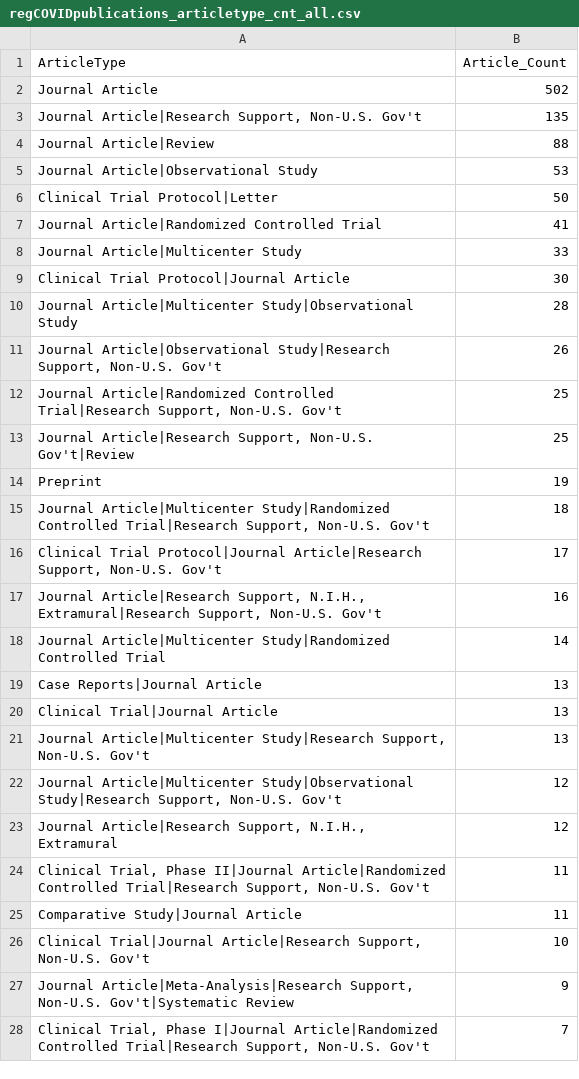
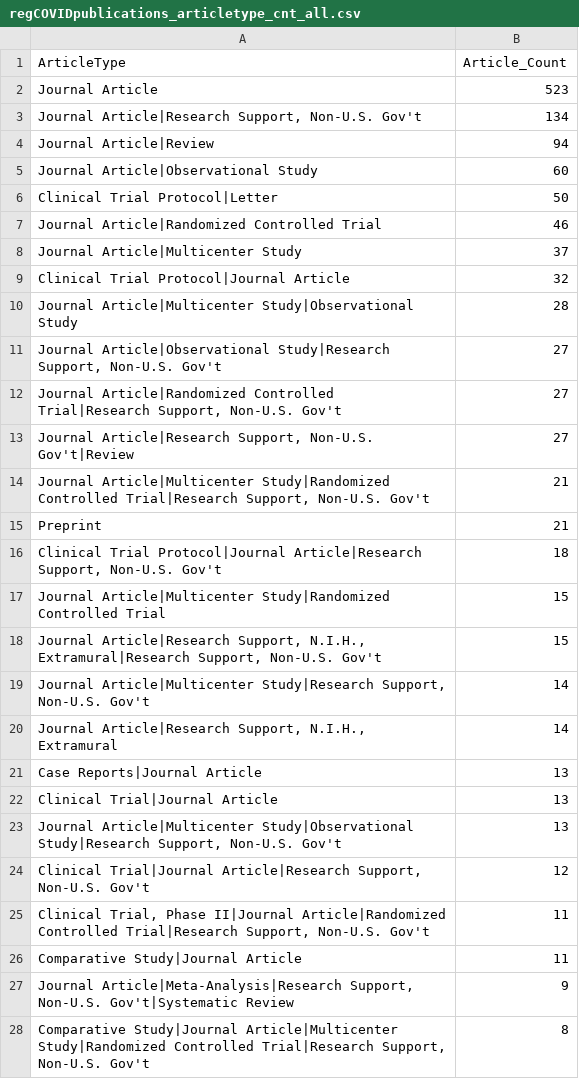
Before and after one commit to LHNCBC/r-snippets-bmi, a CSV file: regCOVID/regCOVIDpublications/regCOVIDpublications_articletype_cnt_all.csv, drawn as a sheet; only a part is shown; the shorter side is filled out with more unchanged rows; the diff covers the shown part only.

```diff
--- a/regCOVID/regCOVIDpublications/regCOVIDpublications_articletype_cnt_all.csv
+++ b/regCOVID/regCOVIDpublications/regCOVIDpublications_articletype_cnt_all.csv
@@ -1,27 +1,28 @@
 ArticleType,Article_Count
-Journal Article,502
-"Journal Article|Research Support, Non-U.S. Gov't",135
-Journal Article|Review,88
-Journal Article|Observational Study,53
+Journal Article,523
+"Journal Article|Research Support, Non-U.S. Gov't",134
+Journal Article|Review,94
+Journal Article|Observational Study,60
 Clinical Trial Protocol|Letter,50
-Journal Article|Randomized Controlled Trial,41
-Journal Article|Multicenter Study,33
-Clinical Trial Protocol|Journal Article,30
+Journal Article|Randomized Controlled Trial,46
+Journal Article|Multicenter Study,37
+Clinical Trial Protocol|Journal Article,32
 Journal Article|Multicenter Study|Observational Study,28
-"Journal Article|Observational Study|Research Support, Non-U.S. Gov't",26
-"Journal Article|Randomized Controlled Trial|Research Support, Non-U.S. Gov't",25
-"Journal Article|Research Support, Non-U.S. Gov't|Review",25
-Preprint,19
-"Journal Article|Multicenter Study|Randomized Controlled Trial|Research Support, Non-U.S. Gov't",18
-"Clinical Trial Protocol|Journal Article|Research Support, Non-U.S. Gov't",17
-"Journal Article|Research Support, N.I.H., Extramural|Research Support, Non-U.S. Gov't",16
-Journal Article|Multicenter Study|Randomized Controlled Trial,14
+"Journal Article|Observational Study|Research Support, Non-U.S. Gov't",27
+"Journal Article|Randomized Controlled Trial|Research Support, Non-U.S. Gov't",27
+"Journal Article|Research Support, Non-U.S. Gov't|Review",27
+"Journal Article|Multicenter Study|Randomized Controlled Trial|Research Support, Non-U.S. Gov't",21
+Preprint,21
+"Clinical Trial Protocol|Journal Article|Research Support, Non-U.S. Gov't",18
+Journal Article|Multicenter Study|Randomized Controlled Trial,15
+"Journal Article|Research Support, N.I.H., Extramural|Research Support, Non-U.S. Gov't",15
+"Journal Article|Multicenter Study|Research Support, Non-U.S. Gov't",14
+"Journal Article|Research Support, N.I.H., Extramural",14
 Case Reports|Journal Article,13
 Clinical Trial|Journal Article,13
-"Journal Article|Multicenter Study|Research Support, Non-U.S. Gov't",13
-"Journal Article|Multicenter Study|Observational Study|Research Support, Non-U.S. Gov't",12
-"Journal Article|Research Support, N.I.H., Extramural",12
+"Journal Article|Multicenter Study|Observational Study|Research Support, Non-U.S. Gov't",13
+"Clinical Trial|Journal Article|Research Support, Non-U.S. Gov't",12
 "Clinical Trial, Phase II|Journal Article|Randomized Controlled Trial|Research Support, Non-U.S. Gov't",11
 Comparative Study|Journal Article,11
-"Clinical Trial|Journal Article|Research Support, Non-U.S. Gov't",10
 "Journal Article|Meta-Analysis|Research Support, Non-U.S. Gov't|Systematic Review",9
+"Comparative Study|Journal Article|Multicenter Study|Randomized Controlled Trial|Research Support, Non-U.S. Gov't",8
```
Also changed, not shown: 14 added rows, 11 removed rows and 4 edited cells elsewhere in this file, regCOVID/regCOVIDpublications/regCOVIDpublications_articletype_cnt_int.csv, regCOVID/regCOVIDpublications/regCOVIDpublications_articletype_cnt_obs.csv, 12 other files.
